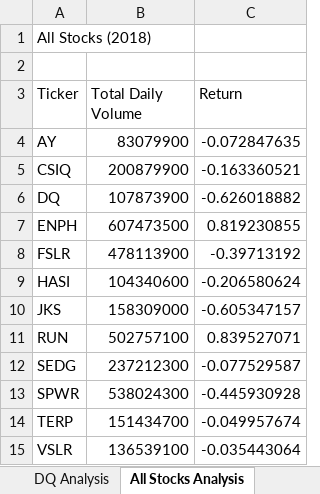
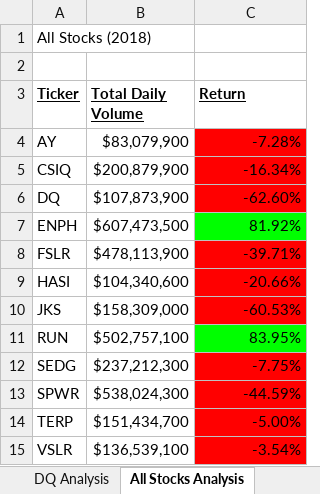
Before and after one commit to pk-lucas-a/stock-analysis, an Excel workbook: green_stocks.xlsm, sheet All Stocks Analysis, drawn as a sheet; values as stored, in another font and other column widths than the file's, no borders; the diff names each change by its address in the sheet, - before the commit and + after, or states it on an @@ line.

Commit message:
Add files via upload

```diff
--- a/green_stocks.xlsm (sheet All Stocks Analysis)
+++ b/green_stocks.xlsm (sheet All Stocks Analysis)
@@ A3:C3 bold: off → on, underline: off → on @@
-B4 (Total Daily Volume): 83079900
+B4 (Total Daily Volume): $83,079,900
-C4 (Return): -0.072847635
+C4 (Return): -7.28%
-C4:C6 fill: none
+C4:C6 fill: #FF0000
-B5 (Total Daily Volume): 200879900
+B5 (Total Daily Volume): $200,879,900
-C5 (Return): -0.163360521
+C5 (Return): -16.34%
-B6 (Total Daily Volume): 107873900
+B6 (Total Daily Volume): $107,873,900
-C6 (Return): -0.626018882
+C6 (Return): -62.60%
-B7 (Total Daily Volume): 607473500
+B7 (Total Daily Volume): $607,473,500
-C7 (Return): 0.819230855
+C7 (Return): 81.92%
-C7 fill: none
+C7 fill: #00FF00
-B8 (Total Daily Volume): 478113900
+B8 (Total Daily Volume): $478,113,900
-C8 (Return): -0.39713192
+C8 (Return): -39.71%
-C8:C10 fill: none
+C8:C10 fill: #FF0000
-B9 (Total Daily Volume): 104340600
+B9 (Total Daily Volume): $104,340,600
-C9 (Return): -0.206580624
+C9 (Return): -20.66%
-B10 (Total Daily Volume): 158309000
+B10 (Total Daily Volume): $158,309,000
-C10 (Return): -0.605347157
+C10 (Return): -60.53%
-B11 (Total Daily Volume): 502757100
+B11 (Total Daily Volume): $502,757,100
-C11 (Return): 0.839527071
+C11 (Return): 83.95%
-C11 fill: none
+C11 fill: #00FF00
-B12 (Total Daily Volume): 237212300
+B12 (Total Daily Volume): $237,212,300
-C12 (Return): -0.077529587
+C12 (Return): -7.75%
-C12:C15 fill: none
+C12:C15 fill: #FF0000
-B13 (Total Daily Volume): 538024300
+B13 (Total Daily Volume): $538,024,300
-C13 (Return): -0.445930928
+C13 (Return): -44.59%
-B14 (Total Daily Volume): 151434700
+B14 (Total Daily Volume): $151,434,700
-C14 (Return): -0.049957674
+C14 (Return): -5.00%
-B15 (Total Daily Volume): 136539100
+B15 (Total Daily Volume): $136,539,100
-C15 (Return): -0.035443064
+C15 (Return): -3.54%
```
